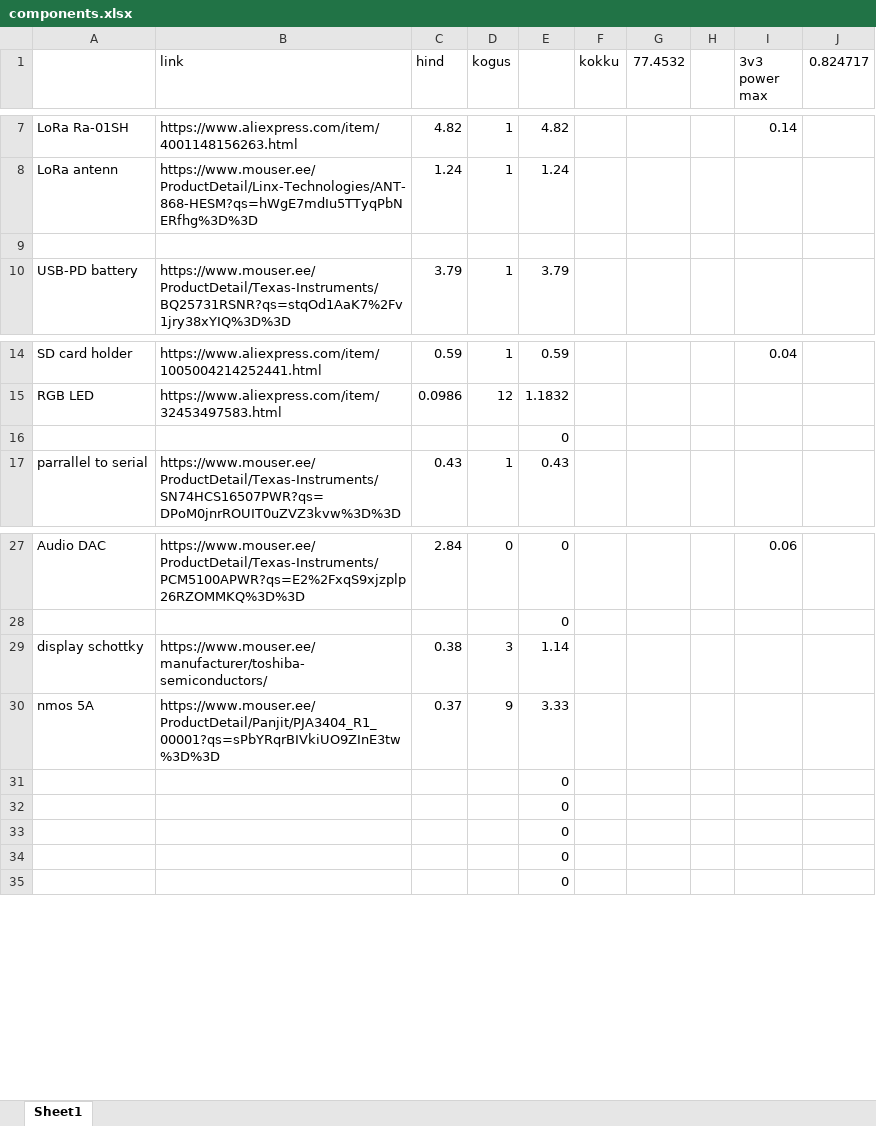
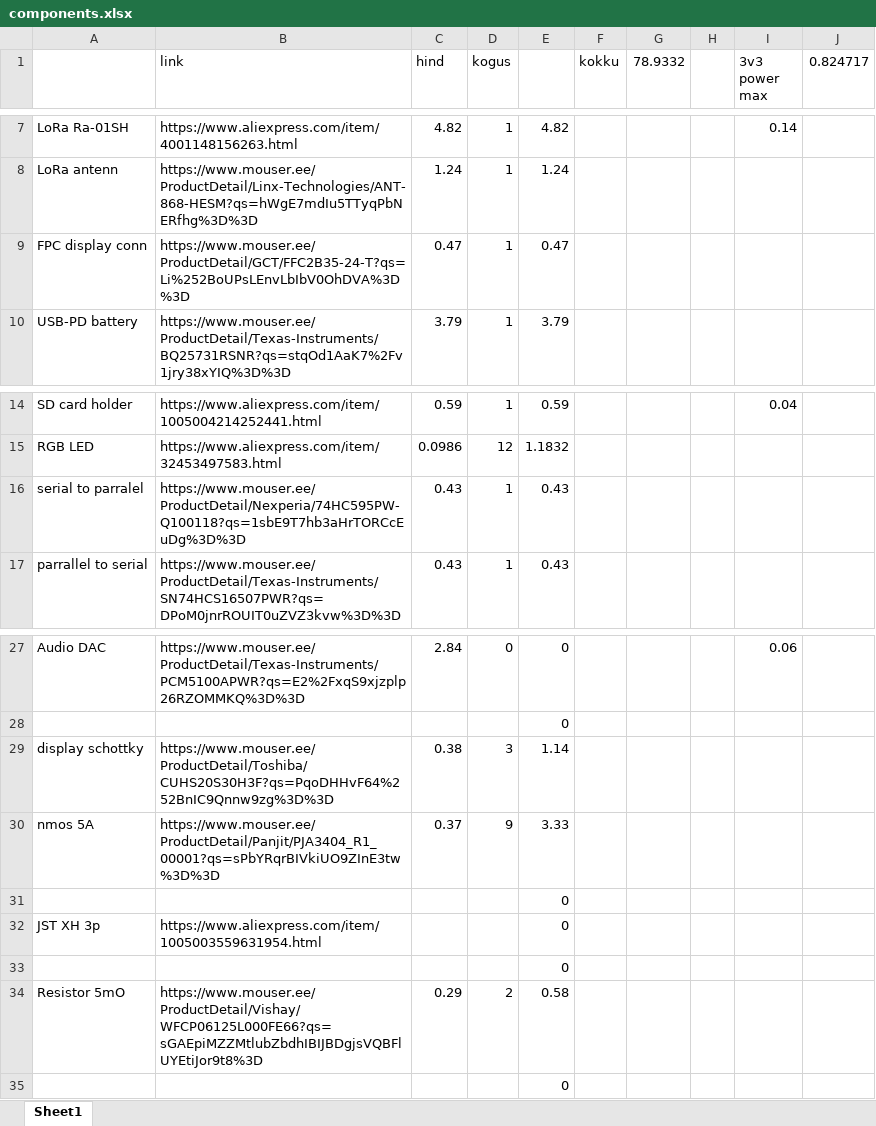
Before and after one commit to jakoai/Riistvara-projekt, an Excel workbook: components.xlsx, sheet Sheet1, drawn as a sheet; only a part is shown, gaps mark what is left out; values as stored, in another font and other column widths than the file's, no borders; removed rows and columns are numbered as before the commit, all else as after; the diff names each change by its address in the sheet, - before the commit and + after, or states it on an @@ line.

```diff
--- a/components.xlsx (sheet Sheet1)
+++ b/components.xlsx (sheet Sheet1)
-G1: 77.4532
+G1: 78.9332
-row 9: (empty)
+row 9: FPC display conn | https://www.mouser.ee/ProductDetail/GCT/FFC2B35-24-T?qs=Li%252BoUPsLEnvLbIbV0OhDVA%3D%3D | 0.47 | 1 | 0.47
-row 16:  |  |  |  | 0
+row 16: serial to parralel | https://www.mouser.ee/ProductDetail/Nexperia/74HC595PW-Q100118?qs=1sbE9T7hb3aHrTORCcEuDg%3D%3D | 0.43 | 1 | 0.43
-B29 (link): https://www.mouser.ee/manufacturer/toshiba-semiconductors/
+B29 (link): https://www.mouser.ee/ProductDetail/Toshiba/CUHS20S30H3F?qs=PqoDHHvF64%252BnIC9Qnnw9zg%3D%3D
+row 32: JST XH 3p | https://www.aliexpress.com/item/1005003559631954.html |  |  | 0
-row 33:  |  |  |  | 0
-row 34:  |  |  |  | 0
+row 34: Resistor 5mO | https://www.mouser.ee/ProductDetail/Vishay/WFCP06125L000FE66?qs=sGAEpiMZZMtlubZbdhIBIJBDgjsVQBFlUYEtiJor9t8%3D | 0.29 | 2 | 0.58
```
Also changed, not shown: formulas that keep their value, 26 other files.
